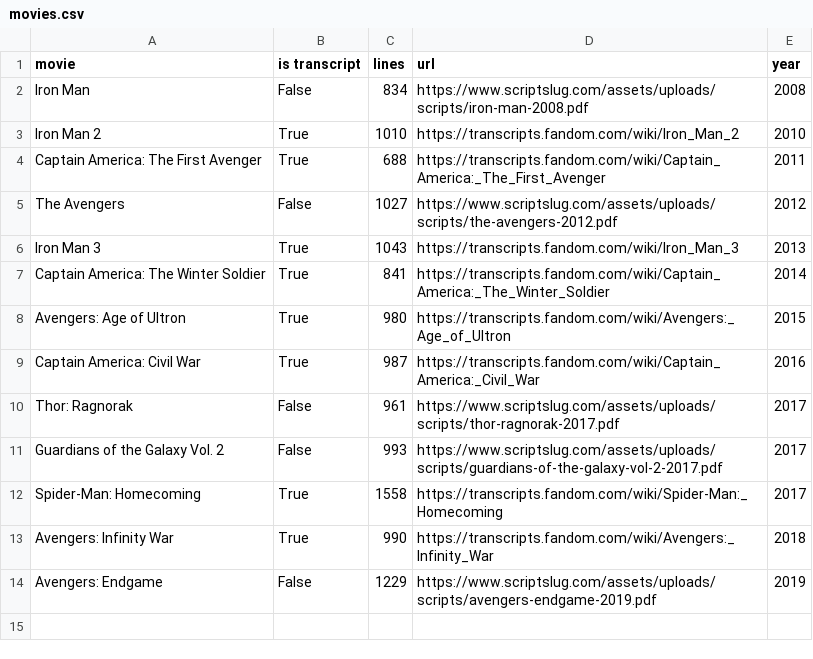
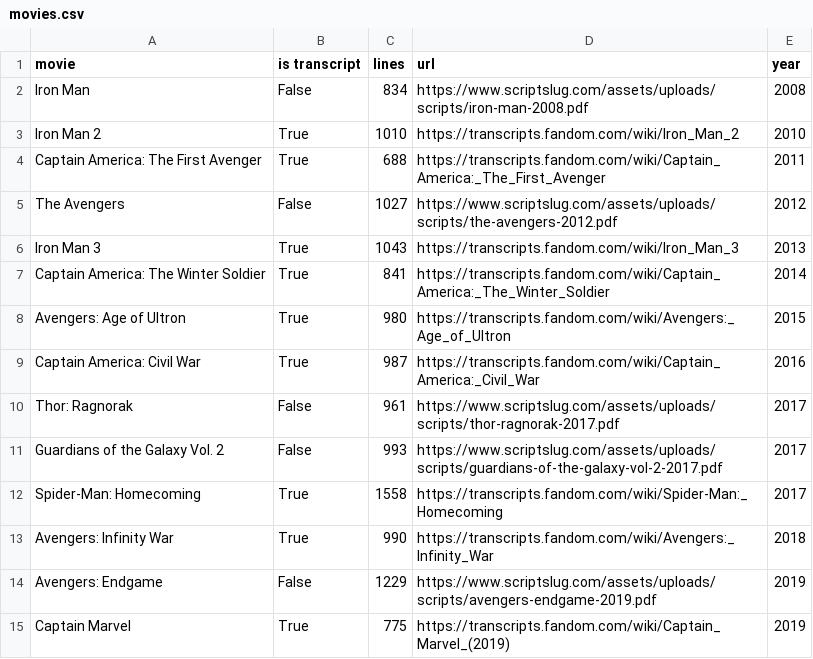
Before and after one commit to prestondunton/marvel-dialogue-nlp, a CSV file: data/movies.csv, drawn as a sheet; the diff names each change by its address in the sheet, - before the commit and + after, or states it on an @@ line.

Commit message:
added captain marvel

```diff
--- a/data/movies.csv
+++ b/data/movies.csv
+row 15: Captain Marvel | True | 775 | https://transcripts.fandom.com/wiki/Captain_Marvel_(2019) | 2019
```
Also changed, not shown: 8 other files.
